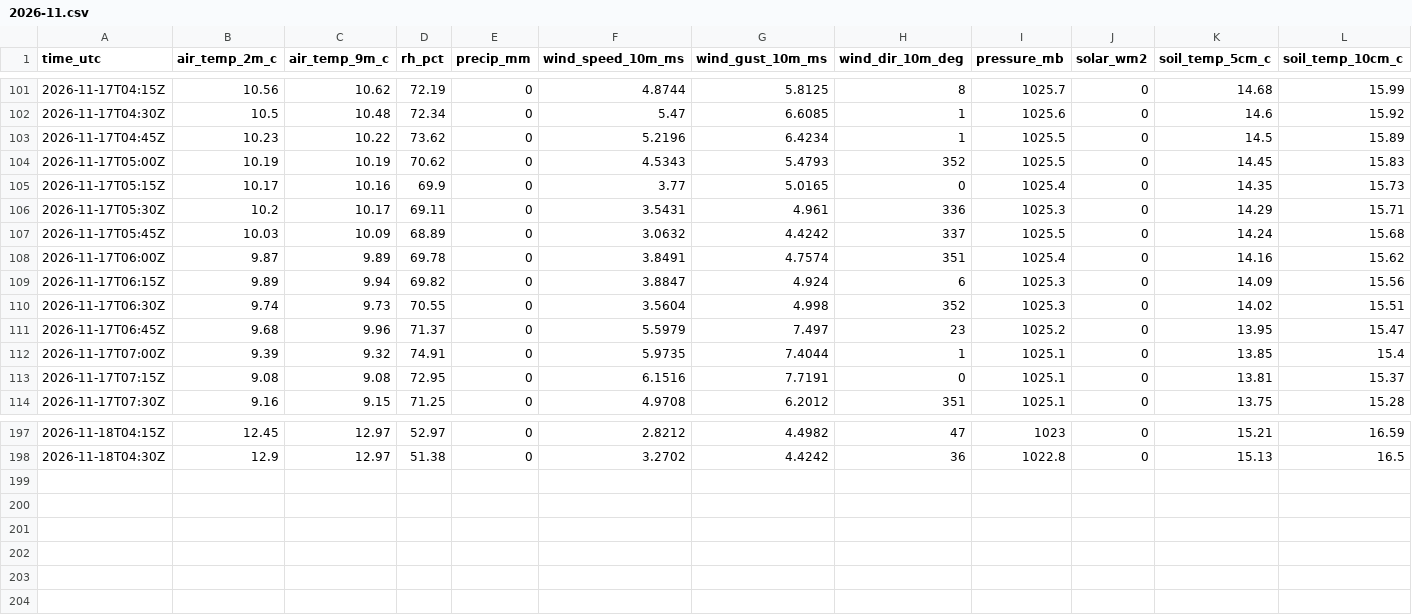
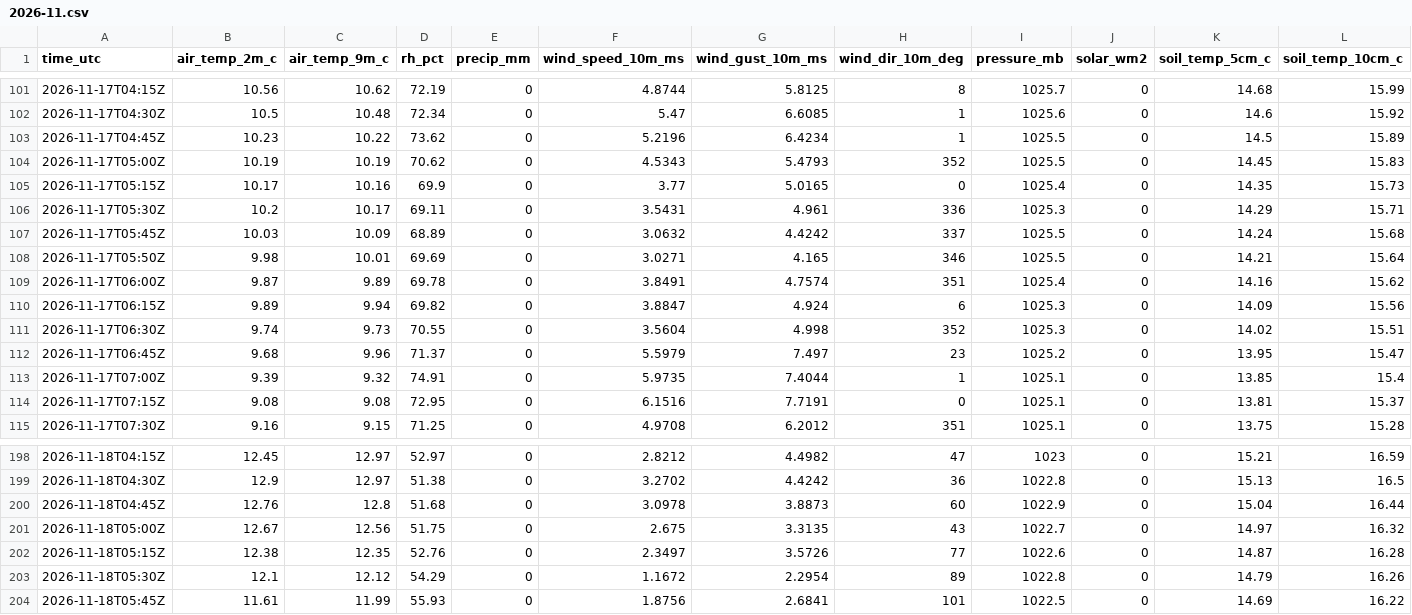
Before and after one commit to strmywxATX/txst-roundrock-weather, a CSV file: data/2026/2026-11.csv, drawn as a sheet; only a part is shown, gaps mark what is left out; rows hold the shown columns only; the diff names each change by its address in the sheet, - before the commit and + after, or states it on an @@ line.

```diff
--- a/data/2026/2026-11.csv
+++ b/data/2026/2026-11.csv
+row 108: 2026-11-17T05:50Z | 9.98 | 10.01 | 69.69 | 0 | 3.0271 | 4.165 | 346 | 1025.5 | 0 | 14.21 | 15.64
+row 200: 2026-11-18T04:45Z | 12.76 | 12.8 | 51.68 | 0 | 3.0978 | 3.8873 | 60 | 1022.9 | 0 | 15.04 | 16.44
+row 201: 2026-11-18T05:00Z | 12.67 | 12.56 | 51.75 | 0 | 2.675 | 3.3135 | 43 | 1022.7 | 0 | 14.97 | 16.32
+row 202: 2026-11-18T05:15Z | 12.38 | 12.35 | 52.76 | 0 | 2.3497 | 3.5726 | 77 | 1022.6 | 0 | 14.87 | 16.28
+row 203: 2026-11-18T05:30Z | 12.1 | 12.12 | 54.29 | 0 | 1.1672 | 2.2954 | 89 | 1022.8 | 0 | 14.79 | 16.26
+row 204: 2026-11-18T05:45Z | 11.61 | 11.99 | 55.93 | 0 | 1.8756 | 2.6841 | 101 | 1022.5 | 0 | 14.69 | 16.22
```
Also changed, not shown: 1 other file.
